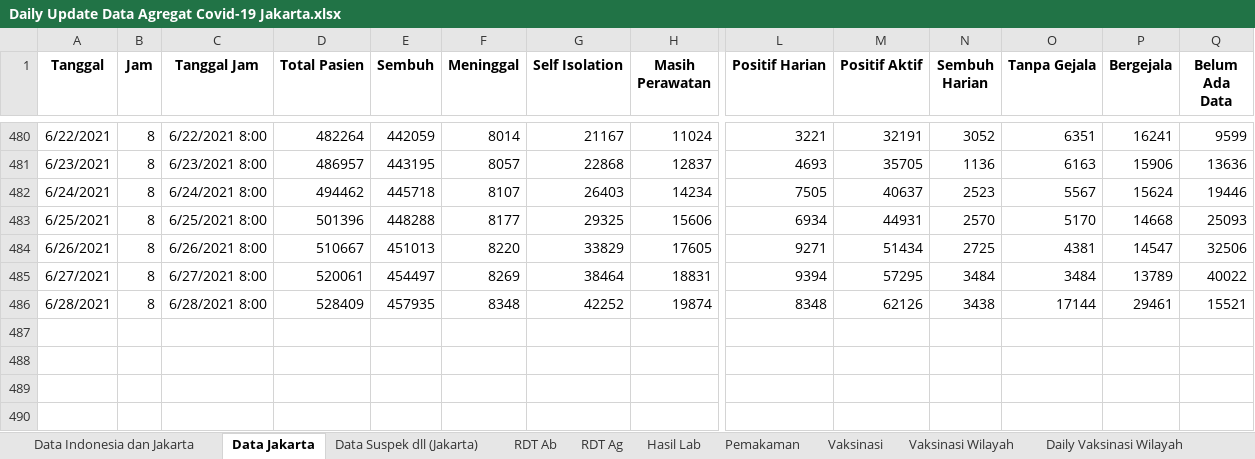
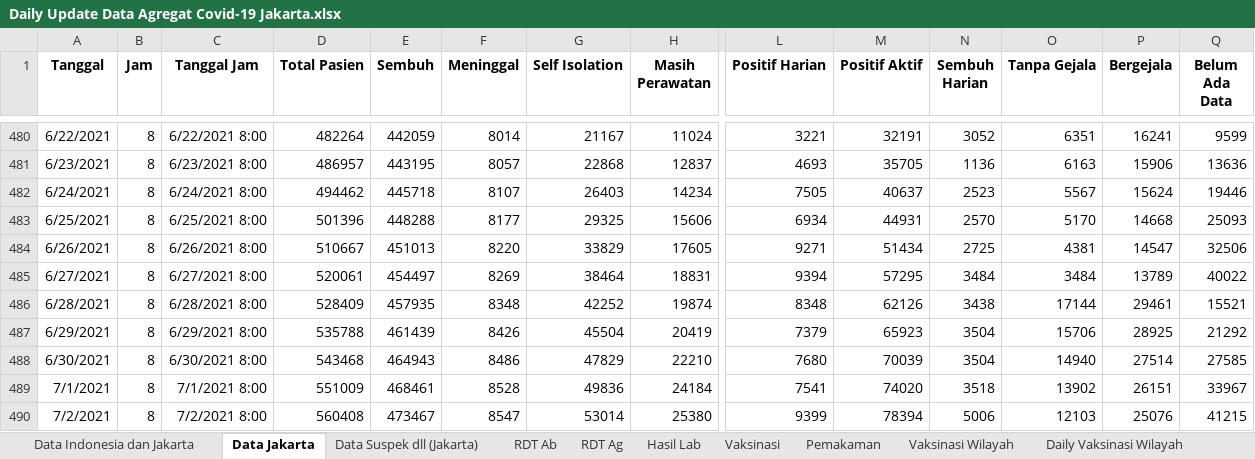
Before and after one commit to mrfirdauss-20/data-covid-dsa, an Excel workbook: Daily Update Data Agregat Covid-19 Jakarta.xlsx, sheet Data Jakarta, drawn as a sheet; only a part is shown, gaps mark what is left out; values as stored, in another font and other column widths than the file's, no borders; charts and pictures not drawn; rows hold the shown columns only; the diff names each change by its address in the sheet, - before the commit and + after, or states it on an @@ line.

```diff
--- a/Daily Update Data Agregat Covid-19 Jakarta.xlsx (sheet Data Jakarta)
+++ b/Daily Update Data Agregat Covid-19 Jakarta.xlsx (sheet Data Jakarta)
@@ sheet tab order changed: Data Indonesia dan Jakarta | Data Jakarta | Data Suspek dll (Jakarta) | RDT Ab | RDT Ag | Hasil Lab | Vaksinasi | Pemakaman | Vaksinasi Wilayah | Daily Vaksinasi Wilayah @@
+row 487: 6/29/2021 | 8 | 6/29/2021 8:00 | 535788 | 461439 | 8426 | 45504 | 20419 | 7379 | 65923 | 3504 | 15706 | 28925 | 21292
+row 488: 6/30/2021 | 8 | 6/30/2021 8:00 | 543468 | 464943 | 8486 | 47829 | 22210 | 7680 | 70039 | 3504 | 14940 | 27514 | 27585
+row 489: 7/1/2021 | 8 | 7/1/2021 8:00 | 551009 | 468461 | 8528 | 49836 | 24184 | 7541 | 74020 | 3518 | 13902 | 26151 | 33967
+row 490: 7/2/2021 | 8 | 7/2/2021 8:00 | 560408 | 473467 | 8547 | 53014 | 25380 | 9399 | 78394 | 5006 | 12103 | 25076 | 41215
```
Also changed, not shown: sheet Pemakaman, sheet Hasil Lab, sheet Vaksinasi, sheet RDT Ag, sheet Data Suspek dll (Jakarta), sheet Data Indonesia dan Jakarta, 3 more sheets, formulas that keep their value, charts or pictures.
